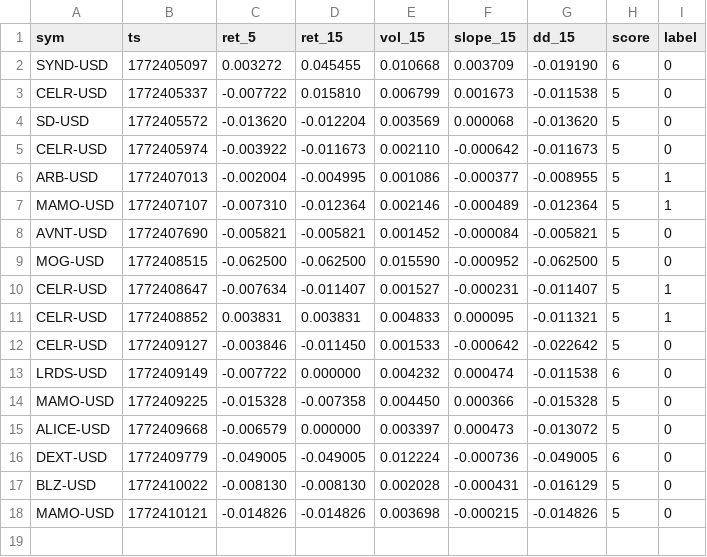
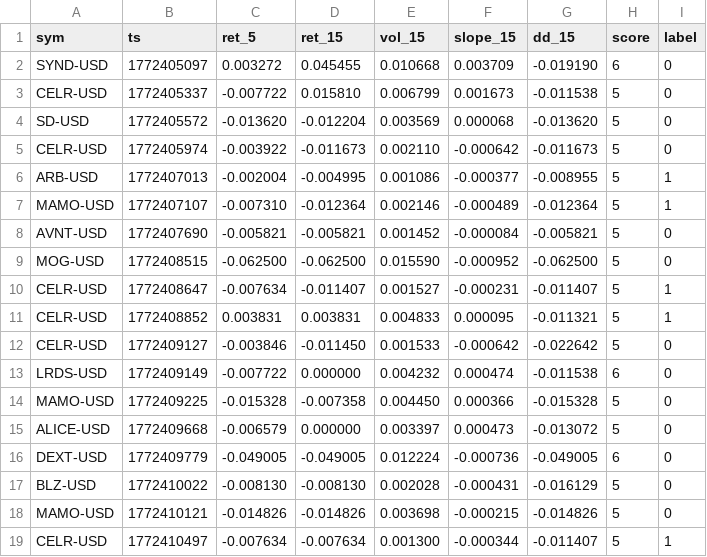
Before and after one commit to joshuadobbs056-ctrl/coin-sniper-data, a CSV file: ml_training.csv, drawn as a sheet; the diff names each change by its address in the sheet, - before the commit and + after, or states it on an @@ line.

Commit message:
update ml_training.csv

```diff
--- a/ml_training.csv
+++ b/ml_training.csv
+row 19: CELR-USD | 1772410497 | -0.007634 | -0.007634 | 0.001300 | -0.000344 | -0.011407 | 5 | 1
```
